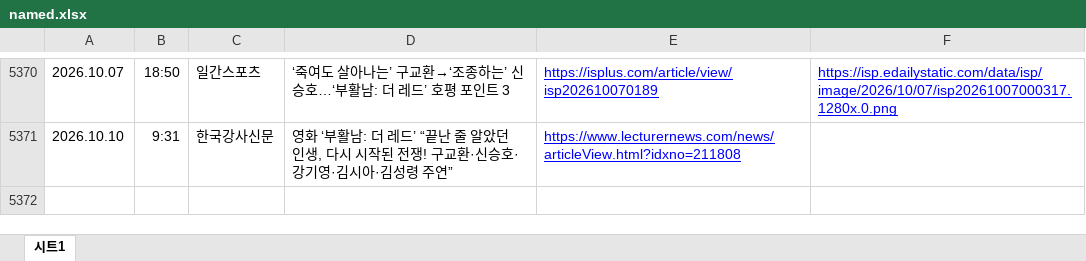
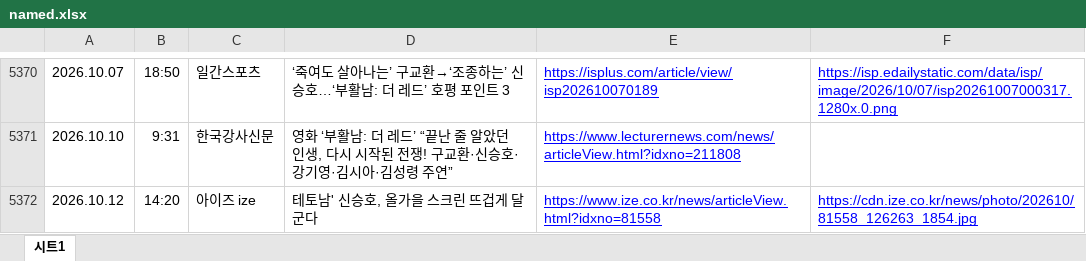
Before and after one commit to shinsholabs/ordinarydayswithshinsh, an Excel workbook: data/named.xlsx, sheet 시트1, drawn as a sheet; only a part is shown, gaps mark what is left out; values as stored, in another font and other column widths than the file's, no borders; charts and pictures not drawn; the diff names each change by its address in the sheet, - before the commit and + after, or states it on an @@ line.

```diff
--- a/data/named.xlsx (sheet 시트1)
+++ b/data/named.xlsx (sheet 시트1)
+row 5372: 2026.10.12 | 14:20 | 아이즈 ize | 테토남' 신승호, 올가을 스크린 뜨겁게 달군다 | https://www.ize.co.kr/news/articleView.html?idxno=81558 | https://cdn.ize.co.kr/news/photo/202610/81558_126263_1854.jpg
```
Also changed, not shown: 1 other file.
